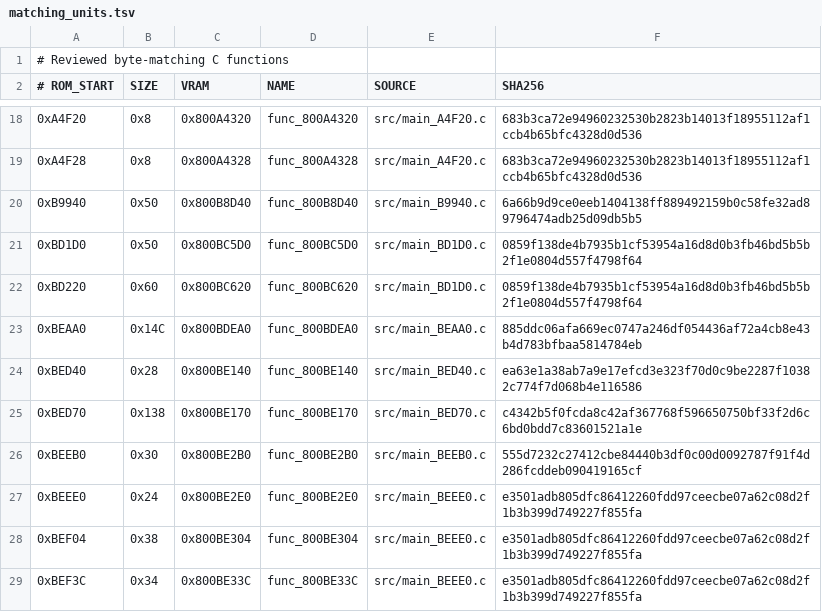
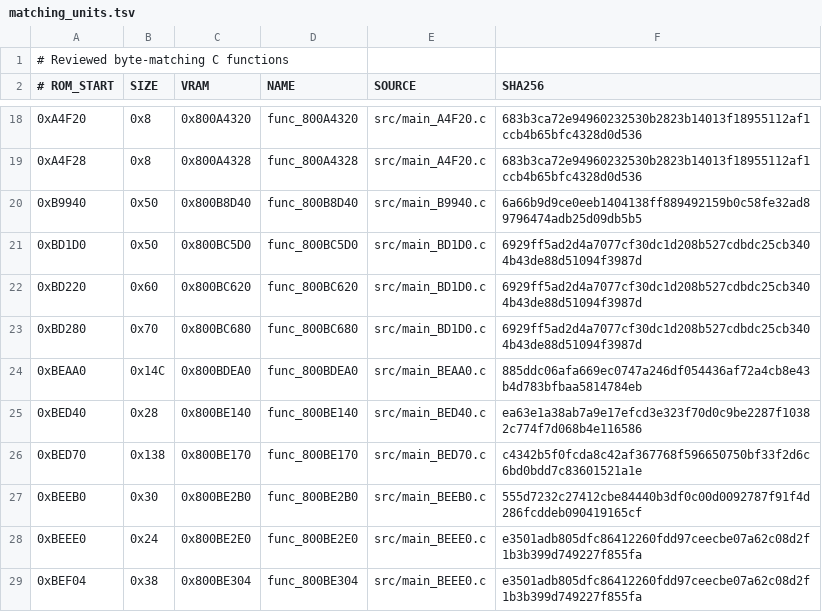
Before and after one commit to TheGh0stShip/Superman-64, a TSV file: config/us/matching_units.tsv, drawn as a sheet; only a part is shown, gaps mark what is left out; the shorter side is filled out with more unchanged rows.

Commit message:
Match third ready-state dispatch helper

```diff
--- a/config/us/matching_units.tsv
+++ b/config/us/matching_units.tsv
@@ -20,4 +20,5 @@
 0xB9940	0x50	0x800B8D40	func_800B8D40	src/main_B9940.c	6a66b9d9ce0eeb1404138ff889492159b0c58fe32ad89796474adb25d09db5b5
-0xBD1D0	0x50	0x800BC5D0	func_800BC5D0	src/main_BD1D0.c	0859f138de4b7935b1cf53954a16d8d0b3fb46bd5b5b2f1e0804d557f4798f64
-0xBD220	0x60	0x800BC620	func_800BC620	src/main_BD1D0.c	0859f138de4b7935b1cf53954a16d8d0b3fb46bd5b5b2f1e0804d557f4798f64
+0xBD1D0	0x50	0x800BC5D0	func_800BC5D0	src/main_BD1D0.c	6929ff5ad2d4a7077cf30dc1d208b527cdbdc25cb3404b43de88d51094f3987d
+0xBD220	0x60	0x800BC620	func_800BC620	src/main_BD1D0.c	6929ff5ad2d4a7077cf30dc1d208b527cdbdc25cb3404b43de88d51094f3987d
+0xBD280	0x70	0x800BC680	func_800BC680	src/main_BD1D0.c	6929ff5ad2d4a7077cf30dc1d208b527cdbdc25cb3404b43de88d51094f3987d
 0xBEAA0	0x14C	0x800BDEA0	func_800BDEA0	src/main_BEAA0.c	885ddc06afa669ec0747a246df054436af72a4cb8e43b4d783bfbaa5814784eb
```
Also changed, not shown: config/us/functions.tsv, 5 other files.
